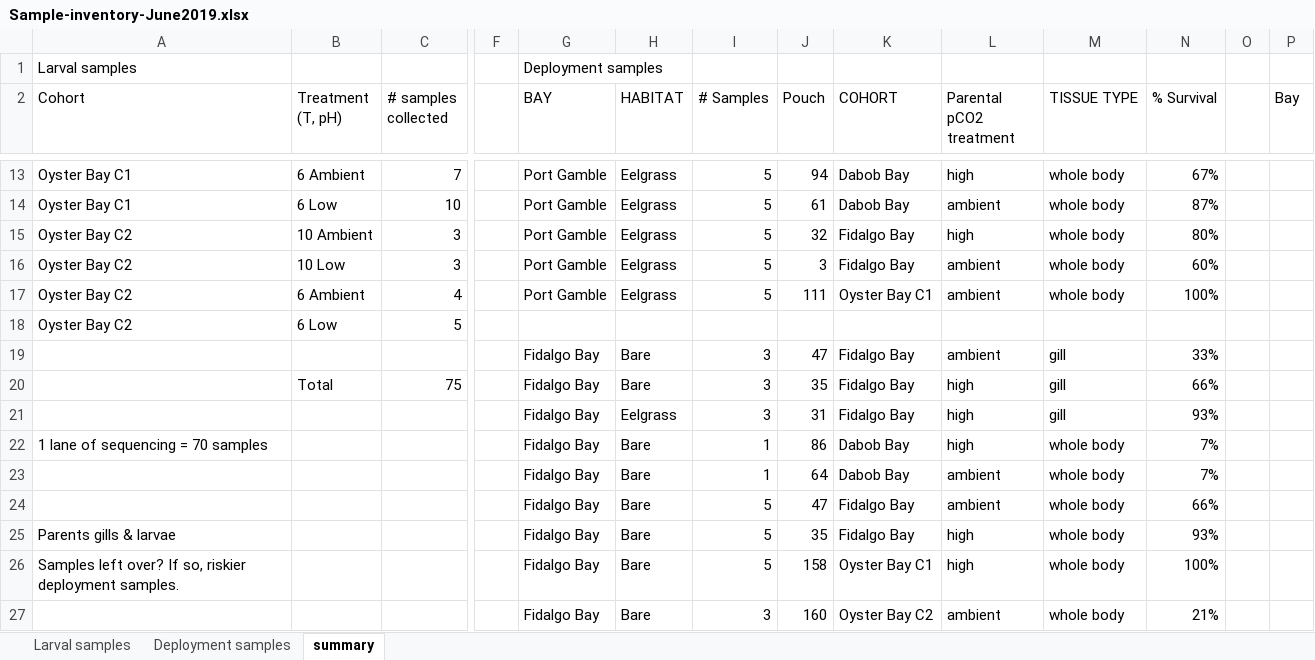
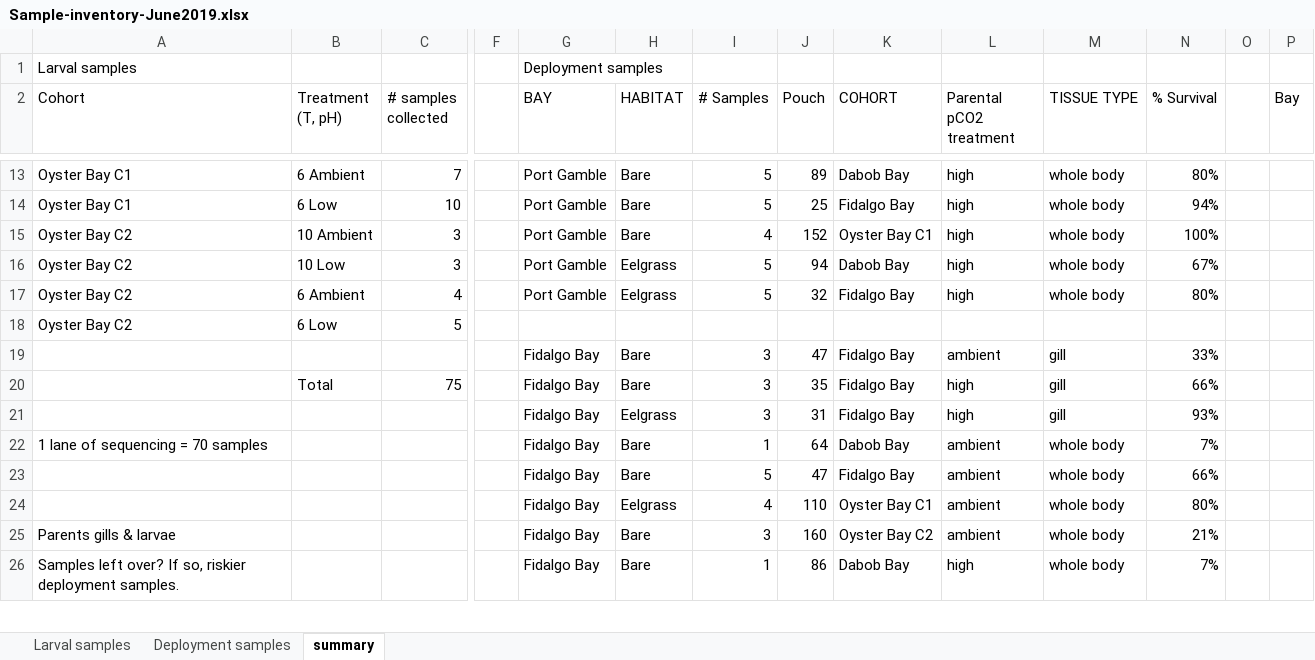
Before and after one commit to laurahspencer/O.lurida_Stress, an Excel workbook: Data/RNA-DNA-Isolation/Sample-inventory-June2019.xlsx, sheet summary, drawn as a sheet; only a part is shown, gaps mark what is left out; values as stored, in another font and other column widths than the file's, no cell formats; removed rows and columns are numbered as before the commit, all else as after; rows hold the shown columns only; the diff covers the shown part only; the diff names each change by its address in the sheet, - before the commit and + after, or states it on an @@ line.

```diff
--- a/Data/RNA-DNA-Isolation/Sample-inventory-June2019.xlsx (sheet summary)
+++ b/Data/RNA-DNA-Isolation/Sample-inventory-June2019.xlsx (sheet summary)
-H13:H15 (HABITAT): Eelgrass
+H13:H15 (HABITAT): Bare
-J13 (Pouch): 94
+J13 (Pouch): 89
-N13 (% Survival): 67%
+N13 (% Survival): 80%
-J14 (Pouch): 61
+J14 (Pouch): 25
-K14 (COHORT): Dabob Bay
+K14 (COHORT): Fidalgo Bay
-L14 (Parental pCO2 treatment): ambient
+L14 (Parental pCO2 treatment): high
-N14 (% Survival): 87%
+N14 (% Survival): 94%
-I15 (# Samples): 5
+I15 (# Samples): 4
-J15 (Pouch): 32
+J15 (Pouch): 152
-K15 (COHORT): Fidalgo Bay
+K15 (COHORT): Oyster Bay C1
-N15 (% Survival): 80%
+N15 (% Survival): 100%
-J16 (Pouch): 3
+J16 (Pouch): 94
-K16 (COHORT): Fidalgo Bay
+K16 (COHORT): Dabob Bay
-L16:L17 (Parental pCO2 treatment): ambient
+L16:L17 (Parental pCO2 treatment): high
-N16 (% Survival): 60%
+N16 (% Survival): 67%
-J17 (Pouch): 111
+J17 (Pouch): 32
-K17 (COHORT): Oyster Bay C1
+K17 (COHORT): Fidalgo Bay
-N17 (% Survival): 100%
+N17 (% Survival): 80%
-J22 (Pouch): 86
+J22 (Pouch): 64
-L22 (Parental pCO2 treatment): high
+L22 (Parental pCO2 treatment): ambient
-row 23:  |  |  |  | Fidalgo Bay | Bare | 1 | 64 | Dabob Bay | ambient | whole body | 7%
@@ row 30 moved to row 24: Fidalgo Bay @@
-I25 (# Samples): 5
+I25 (# Samples): 3
-J25 (Pouch): 35
+J25 (Pouch): 160
-K25 (COHORT): Fidalgo Bay
+K25 (COHORT): Oyster Bay C2
-L25 (Parental pCO2 treatment): high
+L25 (Parental pCO2 treatment): ambient
-N25 (% Survival): 93%
+N25 (% Survival): 21%
-I26 (# Samples): 5
+I26 (# Samples): 1
-J26 (Pouch): 158
+J26 (Pouch): 86
-K26 (COHORT): Oyster Bay C1
+K26 (COHORT): Dabob Bay
-N26 (% Survival): 100%
+N26 (% Survival): 7%
-row 27:  |  |  |  | Fidalgo Bay | Bare | 3 | 160 | Oyster Bay C2 | ambient | whole body | 21%
```
Also changed, not shown: 2 added rows and 35 edited cells elsewhere in this sheet, cell formats, 57 other files.
